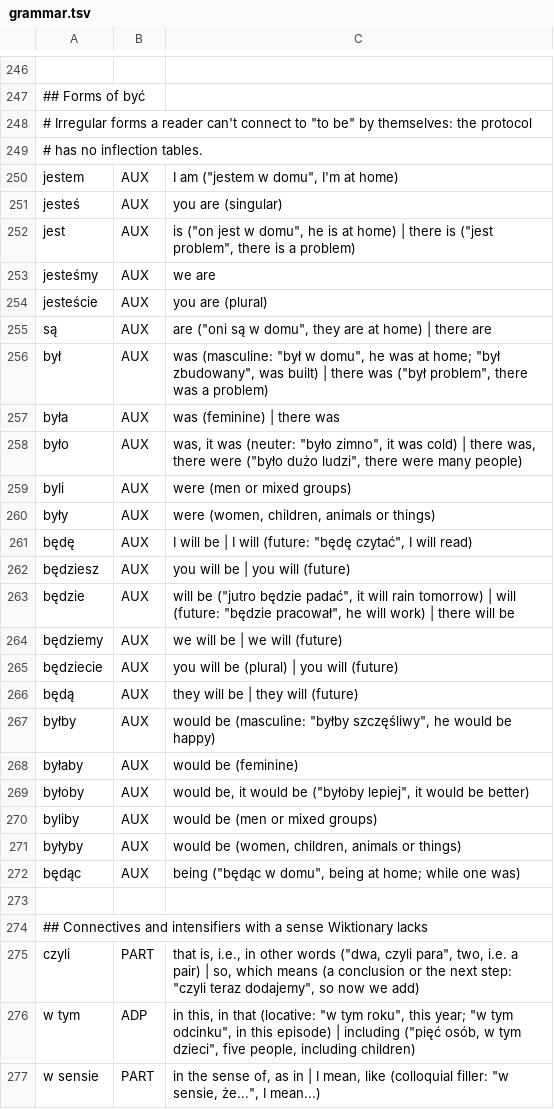
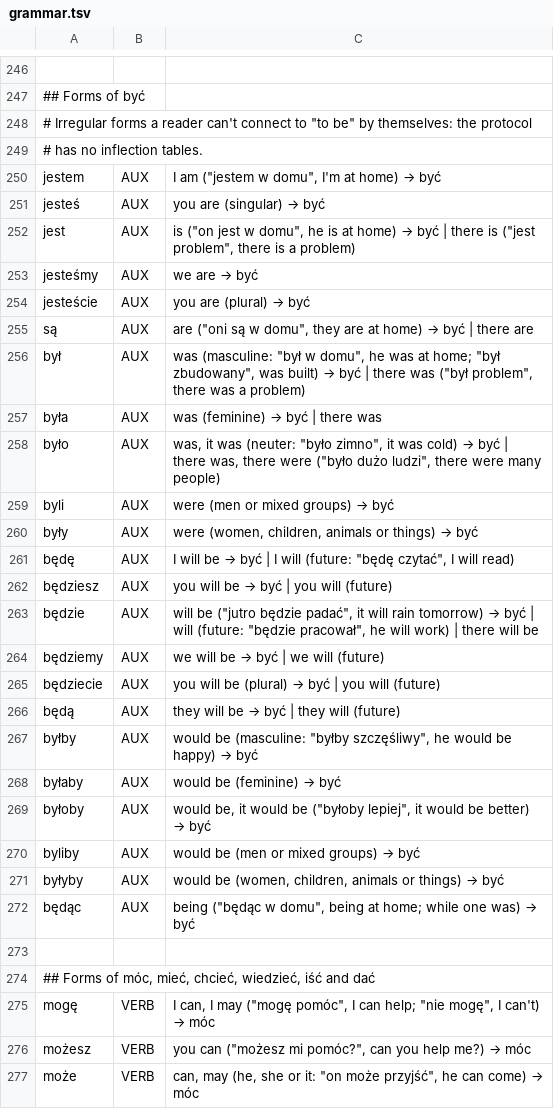
Before and after one commit to d0-lang/dict-server-ts, a TSV file: languages/pl/grammar.tsv, drawn as a sheet; only a part is shown, gaps mark what is left out; the shorter side is filled out with more unchanged rows; the diff covers the shown part only; the diff names each change by its address in the sheet, - before the commit and + after, or states it on an @@ line.

```diff
--- a/languages/pl/grammar.tsv
+++ b/languages/pl/grammar.tsv
@@ C250: I am ("jestem w domu", I'm at home) → I am ("jestem w domu", I'm at home) → być @@
@@ C251: you are (singular) → you are (singular) → być @@
@@ C252: …at home) | there… → …at home) → być | there… @@
@@ C253: we are → we are → być @@
@@ C254: you are (plural) → you are (plural) → być @@
@@ C255: …at home) | there… → …at home) → być | there… @@
@@ C256: …was built) | there… → …was built) → być | there… @@
@@ C257: was (feminine) | there was → was (feminine) → być | there was @@
@@ C258: …was cold) | there… → …was cold) → być | there… @@
@@ C259: were (men or mixed groups) → were (men or mixed groups) → być @@
@@ C260: were (women, children, animals or things) → were (women, children, animals or things) → być @@
@@ C261: …will be | I… → …will be → być | I… @@
@@ C262: you will be | you will (future) → you will be → być | you will (future) @@
@@ C263: …rain tomorrow) | will… → …rain tomorrow) → być | will… @@
@@ C264: we will be | we will (future) → we will be → być | we will (future) @@
@@ C265: you will be (plural) | you will (future) → you will be (plural) → być | you will (future) @@
@@ C266: they will be | they will (future) → they will be → być | they will (future) @@
@@ C267: …be happy) → …be happy) → być @@
@@ C268: would be (feminine) → would be (feminine) → być @@
@@ C269: …be better) → …be better) → być @@
@@ C270: would be (men or mixed groups) → would be (men or mixed groups) → być @@
@@ C271: …or things) → …or things) → być @@
@@ C272: …one was) → …one was) → być @@
+row 273: (empty)
+row 274: ## Forms of móc, mieć, chcieć, wiedzieć, iść and dać
+row 275: mogę | VERB | I can, I may ("mogę pomóc", I can help; "nie mogę", I can't) → móc
+row 276: możesz | VERB | you can ("możesz mi pomóc?", can you help me?) → móc
+row 277: może | VERB | can, may (he, she or it: "on może przyjść", he can come) → móc
```
Also changed, not shown: 24 added rows elsewhere in this file, languages/ru/grammar.tsv, languages/uk/grammar.tsv, 5 other files.
